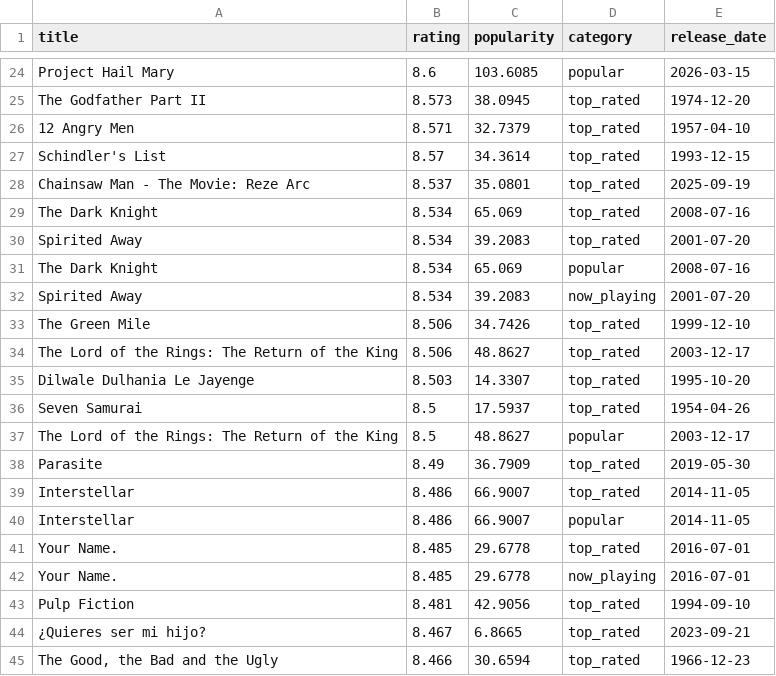
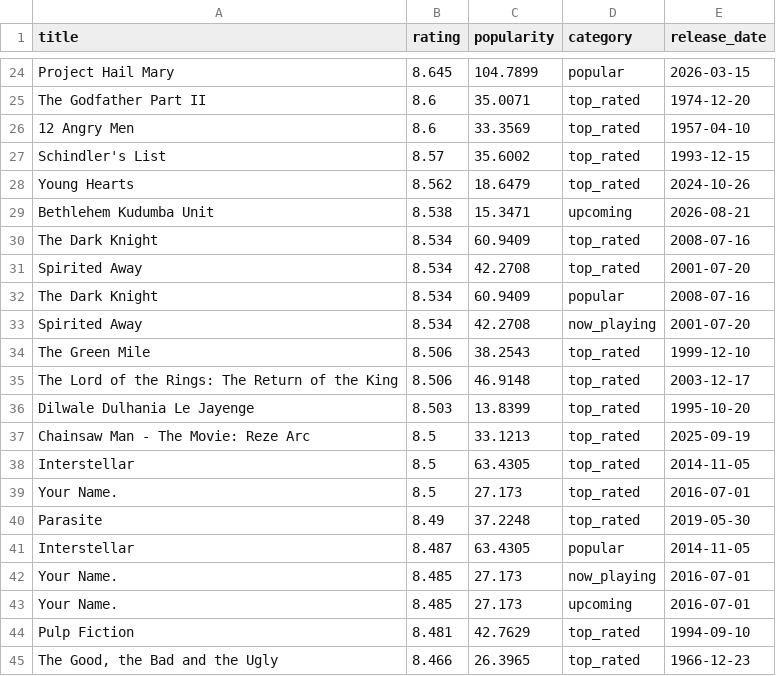
Before and after one commit to KOD-0101/movie-api-automation, a CSV file: top_movies.csv, drawn as a sheet; only a part is shown, gaps mark what is left out; removed rows and columns are numbered as before the commit, all else as after; the diff covers the shown part only; the diff names each change by its address in the sheet, - before the commit and + after, or states it on an @@ line.

```diff
--- a/top_movies.csv
+++ b/top_movies.csv
-B24 (rating): 8.6
+B24 (rating): 8.645
-C24 (popularity): 103.6085
+C24 (popularity): 104.7899
-B25 (rating): 8.573
+B25 (rating): 8.6
-C25 (popularity): 38.0945
+C25 (popularity): 35.0071
-B26 (rating): 8.571
+B26 (rating): 8.6
-C26 (popularity): 32.7379
+C26 (popularity): 33.3569
-C27 (popularity): 34.3614
+C27 (popularity): 35.6002
-row 28: Chainsaw Man - The Movie: Reze Arc | 8.537 | 35.0801 | top_rated | 2025-09-19
+row 28: Young Hearts | 8.562 | 18.6479 | top_rated | 2024-10-26
+row 29: Bethlehem Kudumba Unit | 8.538 | 15.3471 | upcoming | 2026-08-21
-C30 (popularity): 65.069
+C30 (popularity): 60.9409
-C31 (popularity): 39.2083
+C31 (popularity): 42.2708
-C32 (popularity): 65.069
+C32 (popularity): 60.9409
-C33 (popularity): 39.2083
+C33 (popularity): 42.2708
-C34 (popularity): 34.7426
+C34 (popularity): 38.2543
-C35 (popularity): 48.8627
+C35 (popularity): 46.9148
-C36 (popularity): 14.3307
+C36 (popularity): 13.8399
-row 36: Seven Samurai | 8.5 | 17.5937 | top_rated | 1954-04-26
-row 37: The Lord of the Rings: The Return of the King | 8.5 | 48.8627 | popular | 2003-12-17
+row 37: Chainsaw Man - The Movie: Reze Arc | 8.5 | 33.1213 | top_rated | 2025-09-19
+row 38: Interstellar | 8.5 | 63.4305 | top_rated | 2014-11-05
+row 39: Your Name. | 8.5 | 27.173 | top_rated | 2016-07-01
-C40 (popularity): 36.7909
+C40 (popularity): 37.2248
-row 39: Interstellar | 8.486 | 66.9007 | top_rated | 2014-11-05
-B41 (rating): 8.486
+B41 (rating): 8.487
-C41 (popularity): 66.9007
+C41 (popularity): 63.4305
-C42:C43 (popularity): 29.6778
+C42:C43 (popularity): 27.173
-D42 (category): top_rated
+D42 (category): now_playing
-D43 (category): now_playing
+D43 (category): upcoming
-C44 (popularity): 42.9056
+C44 (popularity): 42.7629
-row 44: ¿Quieres ser mi hijo? | 8.467 | 6.8665 | top_rated | 2023-09-21
-C45 (popularity): 30.6594
+C45 (popularity): 26.3965
```
Also changed, not shown: 8 added rows, 8 removed rows and 30 edited cells elsewhere in this file, 1 other file.
